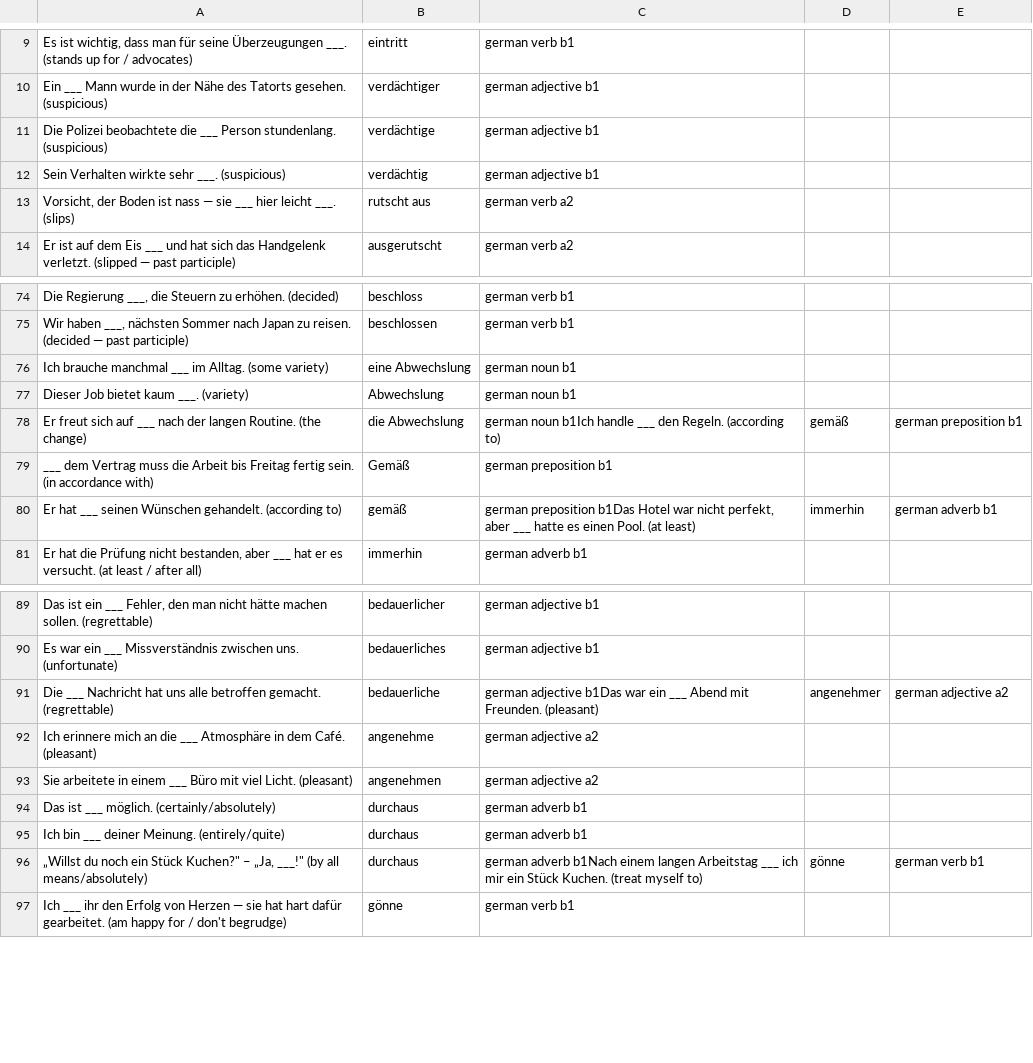
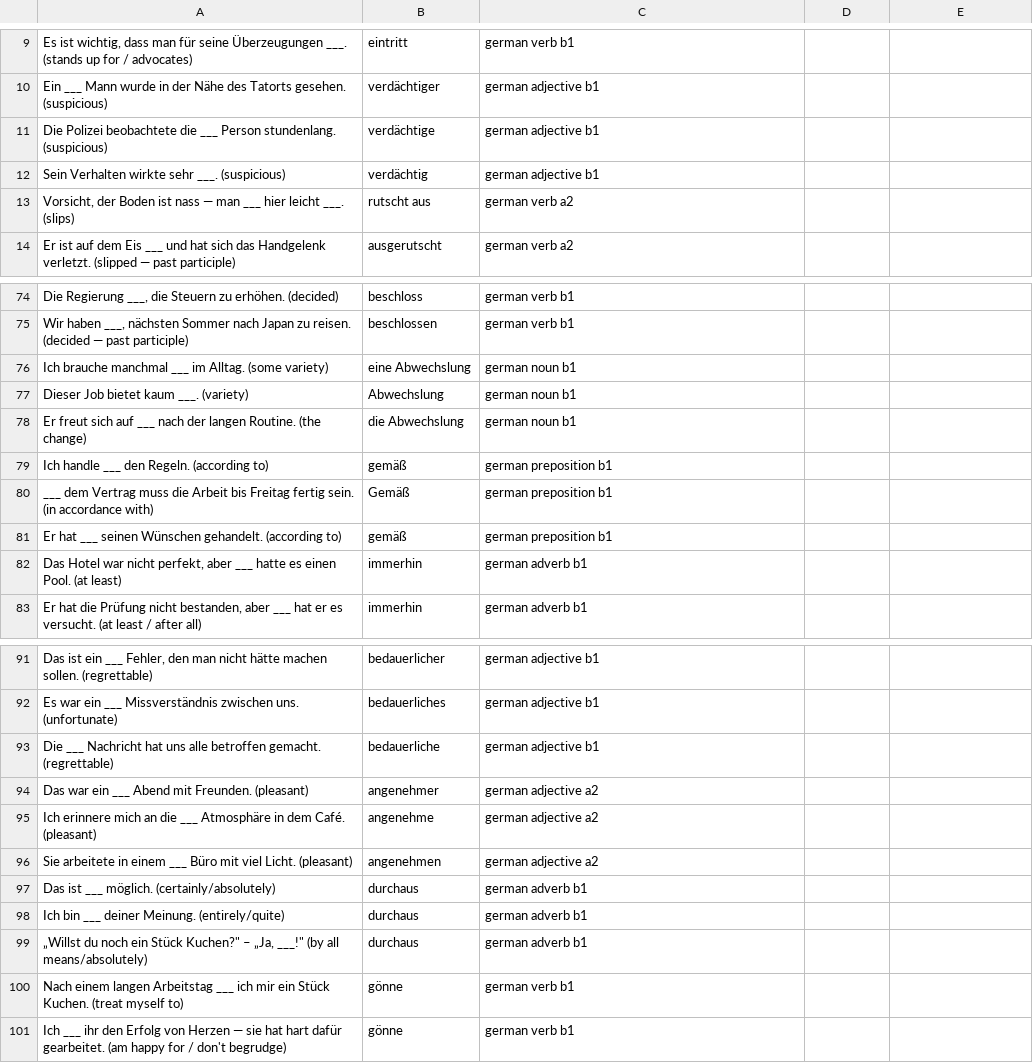
Before and after one commit to jvune0/languages-german-anki-data, a CSV file: cards/week_2026-W20/_all.csv, drawn as a sheet; only a part is shown, gaps mark what is left out.

```diff
--- a/cards/week_2026-W20/_all.csv
+++ b/cards/week_2026-W20/_all.csv
@@ -12,3 +12,3 @@ Die Polizei beobachtete die ___ Person stundenlang. (suspicious)	verdächtige	ge
 Sein Verhalten wirkte sehr ___. (suspicious)	verdächtig	german adjective b1
-Vorsicht, der Boden ist nass — sie ___ hier leicht ___. (slips)	rutscht aus	german verb a2
+Vorsicht, der Boden ist nass — man ___ hier leicht ___. (slips)	rutscht aus	german verb a2
 Er ist auf dem Eis ___ und hat sich das Handgelenk verletzt. (slipped — past participle)	ausgerutscht	german verb a2
@@ -77,5 +77,7 @@ Ich brauche manchmal ___ im Alltag. (some variety)	eine Abwechslung	german noun
 Dieser Job bietet kaum ___. (variety)	Abwechslung	german noun b1
-Er freut sich auf ___ nach der langen Routine. (the change)	die Abwechslung	german noun b1Ich handle ___ den Regeln. (according to)	gemäß	german preposition b1
+Er freut sich auf ___ nach der langen Routine. (the change)	die Abwechslung	german noun b1
+Ich handle ___ den Regeln. (according to)	gemäß	german preposition b1
 ___ dem Vertrag muss die Arbeit bis Freitag fertig sein. (in accordance with)	Gemäß	german preposition b1
-Er hat ___ seinen Wünschen gehandelt. (according to)	gemäß	german preposition b1Das Hotel war nicht perfekt, aber ___ hatte es einen Pool. (at least)	immerhin	german adverb b1
+Er hat ___ seinen Wünschen gehandelt. (according to)	gemäß	german preposition b1
+Das Hotel war nicht perfekt, aber ___ hatte es einen Pool. (at least)	immerhin	german adverb b1
 Er hat die Prüfung nicht bestanden, aber ___ hat er es versucht. (at least / after all)	immerhin	german adverb b1
@@ -90,3 +92,4 @@ Das ist ein ___ Fehler, den man nicht hätte machen sollen. (regrettable)	bedaue
 Es war ein ___ Missverständnis zwischen uns. (unfortunate)	bedauerliches	german adjective b1
-Die ___ Nachricht hat uns alle betroffen gemacht. (regrettable)	bedauerliche	german adjective b1Das war ein ___ Abend mit Freunden. (pleasant)	angenehmer	german adjective a2
+Die ___ Nachricht hat uns alle betroffen gemacht. (regrettable)	bedauerliche	german adjective b1
+Das war ein ___ Abend mit Freunden. (pleasant)	angenehmer	german adjective a2
 Ich erinnere mich an die ___ Atmosphäre in dem Café. (pleasant)	angenehme	german adjective a2
@@ -95,3 +98,4 @@ Das ist ___ möglich. (certainly/absolutely)	durchaus	german adverb b1
 Ich bin ___ deiner Meinung. (entirely/quite)	durchaus	german adverb b1
-„Willst du noch ein Stück Kuchen?" – „Ja, ___!" (by all means/absolutely)	durchaus	german adverb b1Nach einem langen Arbeitstag ___ ich mir ein Stück Kuchen. (treat myself to)	gönne	german verb b1
+„Willst du noch ein Stück Kuchen?" – „Ja, ___!" (by all means/absolutely)	durchaus	german adverb b1
+Nach einem langen Arbeitstag ___ ich mir ein Stück Kuchen. (treat myself to)	gönne	german verb b1
 Ich ___ ihr den Erfolg von Herzen — sie hat hart dafür gearbeitet. (am happy for / don't begrudge)	gönne	german verb b1
```
Also changed, not shown: cards/week_2026-W20/gegend_20260512.csv, cards/week_2026-W20/sich_bemühen_20260511.csv, 20 other files.
